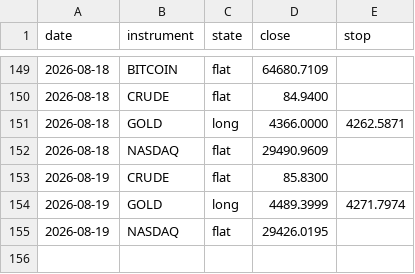
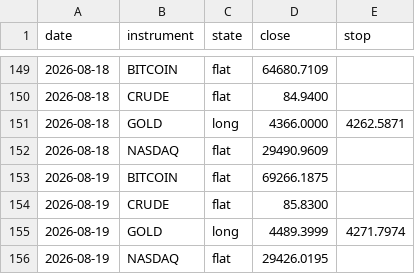
Before and after one commit to ChenGamingIL/falxi-trend-terminal, a CSV file: forward_log.csv, drawn as a sheet; only a part is shown, gaps mark what is left out; the diff names each change by its address in the sheet, - before the commit and + after, or states it on an @@ line.

Commit message:
journal: daily state

```diff
--- a/forward_log.csv
+++ b/forward_log.csv
+row 153: 2026-08-19 | BITCOIN | flat | 69266.1875
```
